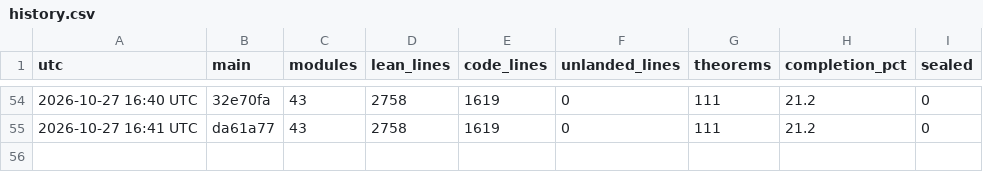
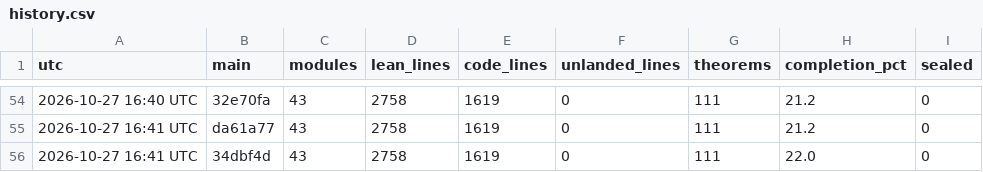
Before and after one commit to aravindkarthigeyan/KAM-dev, a CSV file: docs/campaign/history.csv, drawn as a sheet; only a part is shown, gaps mark what is left out; the diff names each change by its address in the sheet, - before the commit and + after, or states it on an @@ line.

```diff
--- a/docs/campaign/history.csv
+++ b/docs/campaign/history.csv
+row 56: 2026-10-27 16:41 UTC | 34dbf4d | 43 | 2758 | 1619 | 0 | 111 | 22.0 | 0
```
Also changed, not shown: 1 other file.
